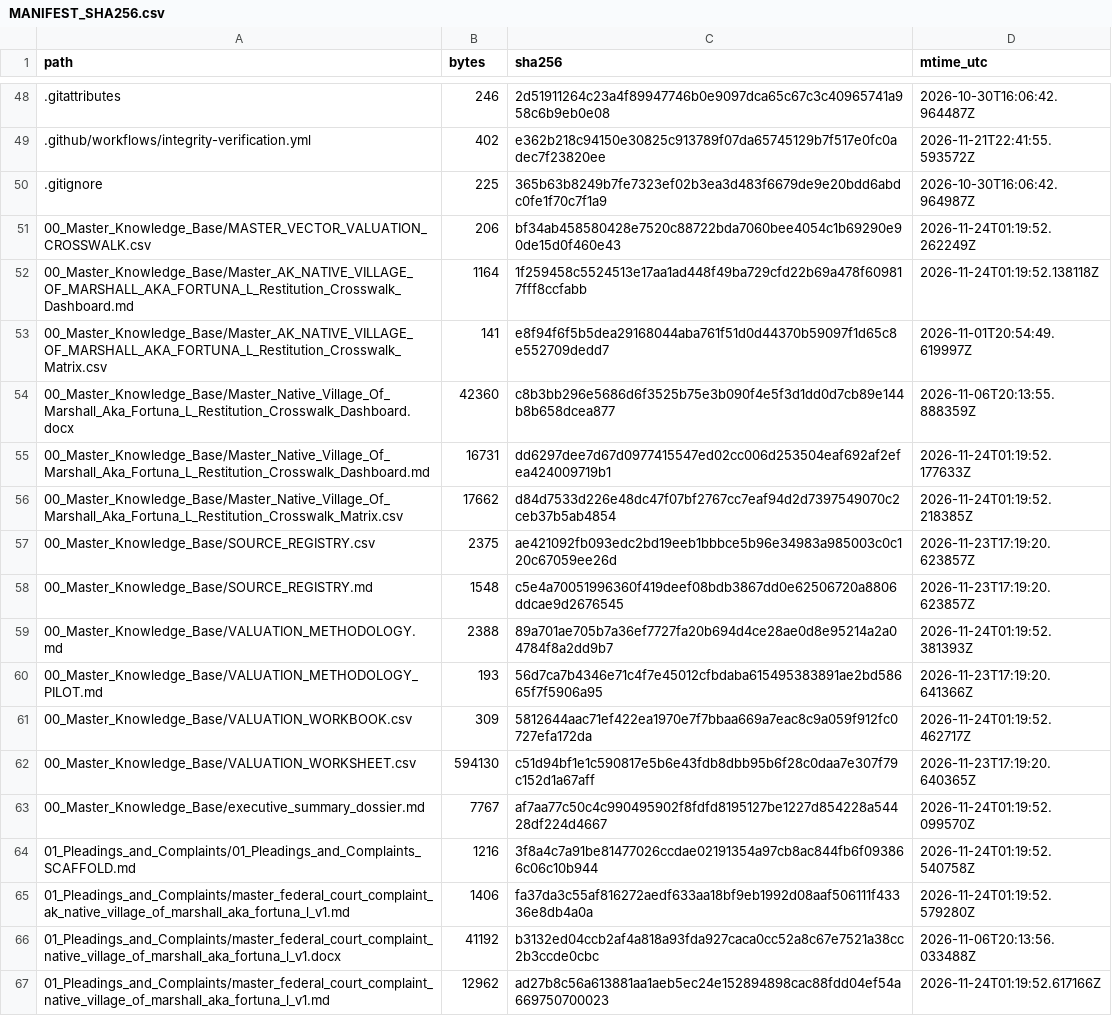
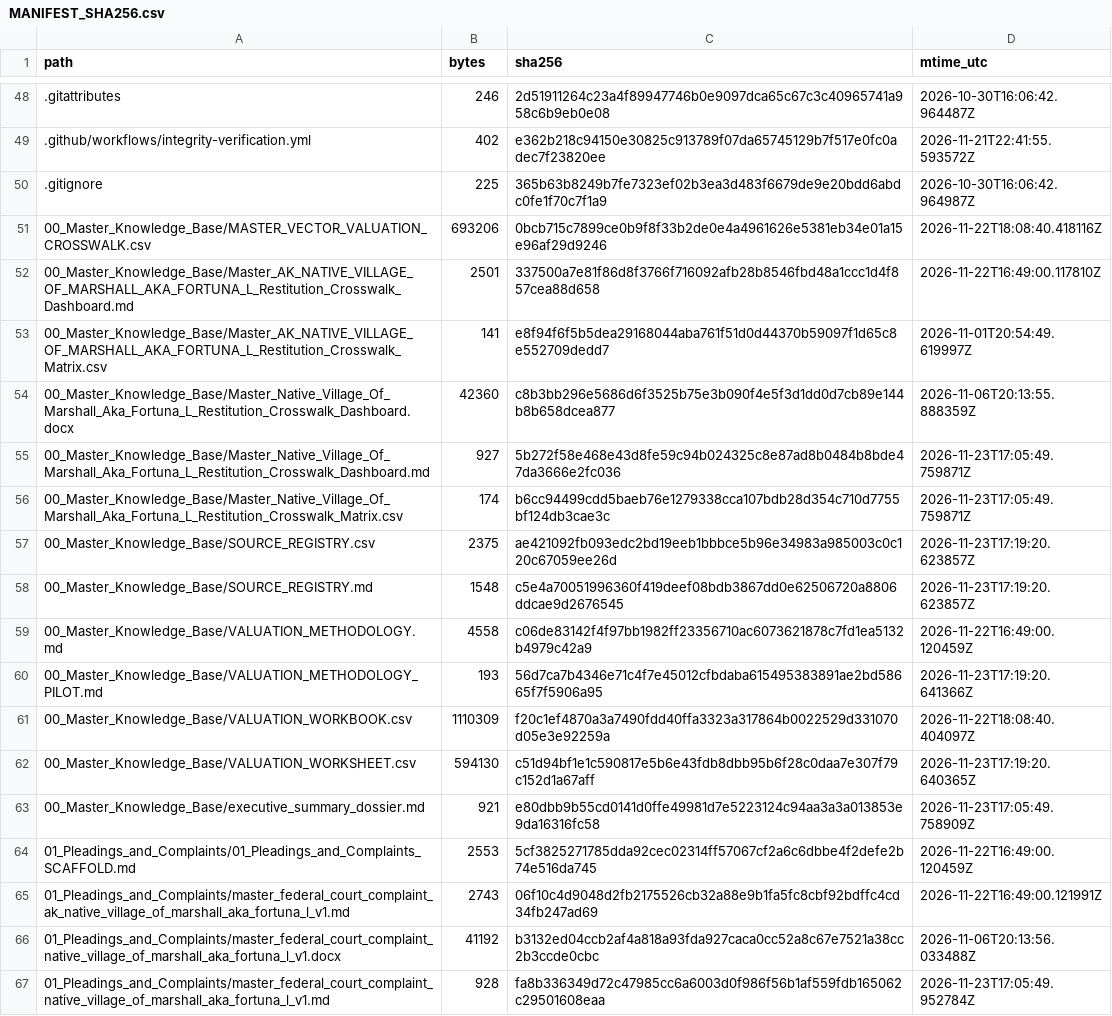
Before and after one commit to GlobalRestitutionAlliance/turtle-island-us-ak-native-village-of-marshall-aka-fortuna-l-master-litigation, a CSV file: 99_Archives_and_Manifests/MANIFEST_SHA256.csv, drawn as a sheet; only a part is shown, gaps mark what is left out; the diff covers the shown part only.

```diff
--- a/99_Archives_and_Manifests/MANIFEST_SHA256.csv
+++ b/99_Archives_and_Manifests/MANIFEST_SHA256.csv
@@ -50,18 +50,18 @@ path,bytes,sha256,mtime_utc
 .gitignore,225,365b63b8249b7fe7323ef02b3ea3d483f6679de9e20bdd6abdc0fe1f70c7f1a9,2026-10-30T16:06:42.964987Z
-00_Master_Knowledge_Base/MASTER_VECTOR_VALUATION_CROSSWALK.csv,206,bf34ab458580428e7520c88722bda7060bee4054c1b69290e90de15d0f460e43,2026-11-24T01:19:52.262249Z
-00_Master_Knowledge_Base/Master_AK_NATIVE_VILLAGE_OF_MARSHALL_AKA_FORTUNA_L_Restitution_Crosswalk_Dashboard.md,1164,1f259458c5524513e17aa1ad448f49ba729cfd22b69a478f609817fff8ccfabb,2026-11-24T01:19:52.138118Z
+00_Master_Knowledge_Base/MASTER_VECTOR_VALUATION_CROSSWALK.csv,693206,0bcb715c7899ce0b9f8f33b2de0e4a4961626e5381eb34e01a15e96af29d9246,2026-11-22T18:08:40.418116Z
+00_Master_Knowledge_Base/Master_AK_NATIVE_VILLAGE_OF_MARSHALL_AKA_FORTUNA_L_Restitution_Crosswalk_Dashboard.md,2501,337500a7e81f86d8f3766f716092afb28b8546fbd48a1ccc1d4f857cea88d658,2026-11-22T16:49:00.117810Z
 00_Master_Knowledge_Base/Master_AK_NATIVE_VILLAGE_OF_MARSHALL_AKA_FORTUNA_L_Restitution_Crosswalk_Matrix.csv,141,e8f94f6f5b5dea29168044aba761f51d0d44370b59097f1d65c8e552709dedd7,2026-11-01T20:54:49.619997Z
 00_Master_Knowledge_Base/Master_Native_Village_Of_Marshall_Aka_Fortuna_L_Restitution_Crosswalk_Dashboard.docx,42360,c8b3bb296e5686d6f3525b75e3b090f4e5f3d1dd0d7cb89e144b8b658dcea877,2026-11-06T20:13:55.888359Z
-00_Master_Knowledge_Base/Master_Native_Village_Of_Marshall_Aka_Fortuna_L_Restitution_Crosswalk_Dashboard.md,16731,dd6297dee7d67d0977415547ed02cc006d253504eaf692af2efea424009719b1,2026-11-24T01:19:52.177633Z
-00_Master_Knowledge_Base/Master_Native_Village_Of_Marshall_Aka_Fortuna_L_Restitution_Crosswalk_Matrix.csv,17662,d84d7533d226e48dc47f07bf2767cc7eaf94d2d7397549070c2ceb37b5ab4854,2026-11-24T01:19:52.218385Z
+00_Master_Knowledge_Base/Master_Native_Village_Of_Marshall_Aka_Fortuna_L_Restitution_Crosswalk_Dashboard.md,927,5b272f58e468e43d8fe59c94b024325c8e87ad8b0484b8bde47da3666e2fc036,2026-11-23T17:05:49.759871Z
+00_Master_Knowledge_Base/Master_Native_Village_Of_Marshall_Aka_Fortuna_L_Restitution_Crosswalk_Matrix.csv,174,b6cc94499cdd5baeb76e1279338cca107bdb28d354c710d7755bf124db3cae3c,2026-11-23T17:05:49.759871Z
 00_Master_Knowledge_Base/SOURCE_REGISTRY.csv,2375,ae421092fb093edc2bd19eeb1bbbce5b96e34983a985003c0c120c67059ee26d,2026-11-23T17:19:20.623857Z
 00_Master_Knowledge_Base/SOURCE_REGISTRY.md,1548,c5e4a70051996360f419deef08bdb3867dd0e62506720a8806ddcae9d2676545,2026-11-23T17:19:20.623857Z
-00_Master_Knowledge_Base/VALUATION_METHODOLOGY.md,2388,89a701ae705b7a36ef7727fa20b694d4ce28ae0d8e95214a2a04784f8a2dd9b7,2026-11-24T01:19:52.381393Z
+00_Master_Knowledge_Base/VALUATION_METHODOLOGY.md,4558,c06de83142f4f97bb1982ff23356710ac6073621878c7fd1ea5132b4979c42a9,2026-11-22T16:49:00.120459Z
 00_Master_Knowledge_Base/VALUATION_METHODOLOGY_PILOT.md,193,56d7ca7b4346e71c4f7e45012cfbdaba615495383891ae2bd58665f7f5906a95,2026-11-23T17:19:20.641366Z
-00_Master_Knowledge_Base/VALUATION_WORKBOOK.csv,309,5812644aac71ef422ea1970e7f7bbaa669a7eac8c9a059f912fc0727efa172da,2026-11-24T01:19:52.462717Z
+00_Master_Knowledge_Base/VALUATION_WORKBOOK.csv,1110309,f20c1ef4870a3a7490fdd40ffa3323a317864b0022529d331070d05e3e92259a,2026-11-22T18:08:40.404097Z
 00_Master_Knowledge_Base/VALUATION_WORKSHEET.csv,594130,c51d94bf1e1c590817e5b6e43fdb8dbb95b6f28c0daa7e307f79c152d1a67aff,2026-11-23T17:19:20.640365Z
-00_Master_Knowledge_Base/executive_summary_dossier.md,7767,af7aa77c50c4c990495902f8fdfd8195127be1227d854228a54428df224d4667,2026-11-24T01:19:52.099570Z
-01_Pleadings_and_Complaints/01_Pleadings_and_Complaints_SCAFFOLD.md,1216,3f8a4c7a91be81477026ccdae02191354a97cb8ac844fb6f093866c06c10b944,2026-11-24T01:19:52.540758Z
-01_Pleadings_and_Complaints/master_federal_court_complaint_ak_native_village_of_marshall_aka_fortuna_l_v1.md,1406,fa37da3c55af816272aedf633aa18bf9eb1992d08aaf506111f43336e8db4a0a,2026-11-24T01:19:52.579280Z
+00_Master_Knowledge_Base/executive_summary_dossier.md,921,e80dbb9b55cd0141d0ffe49981d7e5223124c94aa3a3a013853e9da16316fc58,2026-11-23T17:05:49.758909Z
+01_Pleadings_and_Complaints/01_Pleadings_and_Complaints_SCAFFOLD.md,2553,5cf3825271785dda92cec02314ff57067cf2a6c6dbbe4f2defe2b74e516da745,2026-11-22T16:49:00.120459Z
+01_Pleadings_and_Complaints/master_federal_court_complaint_ak_native_village_of_marshall_aka_fortuna_l_v1.md,2743,06f10c4d9048d2fb2175526cb32a88e9b1fa5fc8cbf92bdffc4cd34fb247ad69,2026-11-22T16:49:00.121991Z
 01_Pleadings_and_Complaints/master_federal_court_complaint_native_village_of_marshall_aka_fortuna_l_v1.docx,41192,b3132ed04ccb2af4a818a93fda927caca0cc52a8c67e7521a38cc2b3ccde0cbc,2026-11-06T20:13:56.033488Z
-01_Pleadings_and_Complaints/master_federal_court_complaint_native_village_of_marshall_aka_fortuna_l_v1.md,12962,ad27b8c56a613881aa1aeb5ec24e152894898cac88fdd04ef54a669750700023,2026-11-24T01:19:52.617166Z
+01_Pleadings_and_Complaints/master_federal_court_complaint_native_village_of_marshall_aka_fortuna_l_v1.md,928,fa8b336349d72c47985cc6a6003d0f986f56b1af559fdb165062c29501608eaa,2026-11-23T17:05:49.952784Z
```
Also changed, not shown: 86 edited cells elsewhere in this file, 39 other files.
